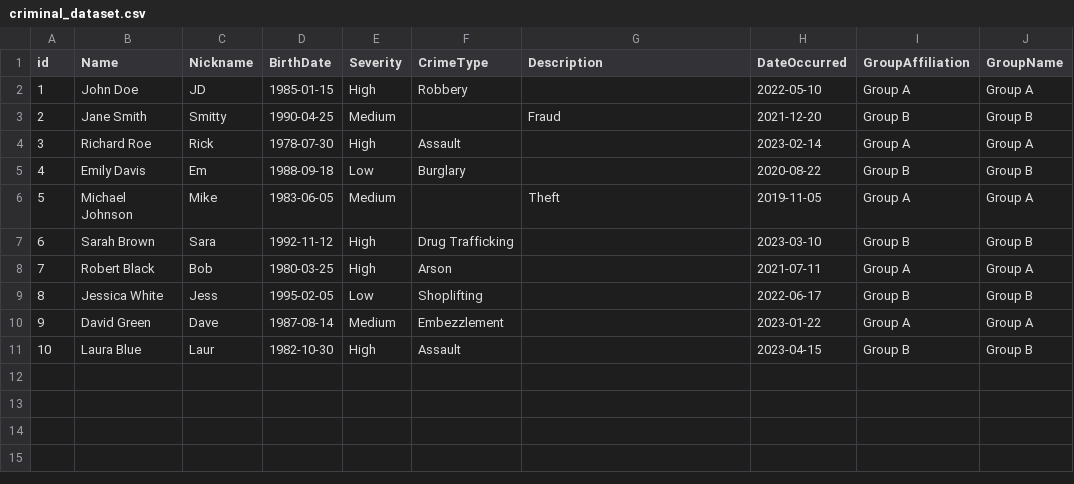
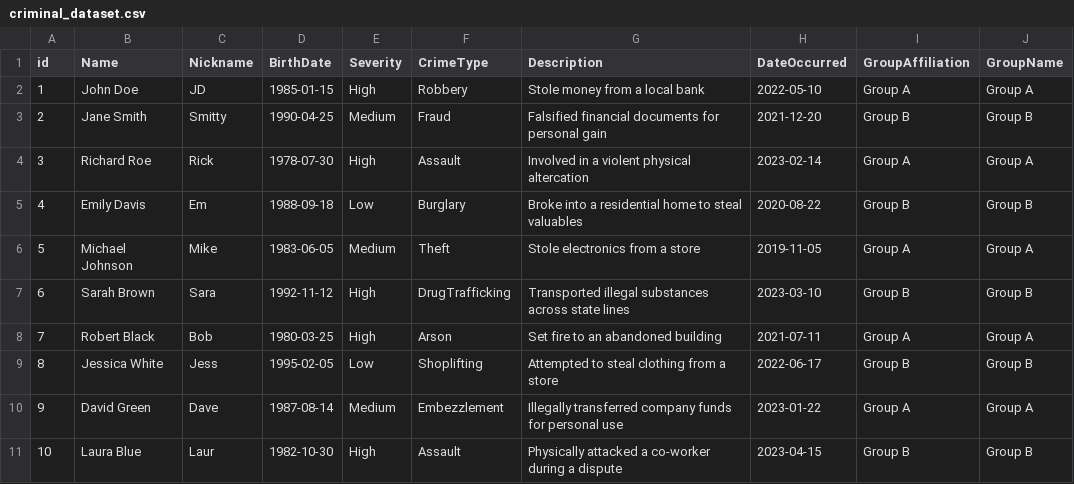
Before and after one commit to vasilismoulas/Police-Database-Management-System, a CSV file: DATA/criminal_dataset.csv, drawn as a sheet.

Commit message:
Apply Different kinds of Operations CriminalRecords and Groups

```diff
--- a/DATA/criminal_dataset.csv
+++ b/DATA/criminal_dataset.csv
@@ -1,11 +1,11 @@
 id,Name,Nickname,BirthDate,Severity,CrimeType,Description,DateOccurred,GroupAffiliation,GroupName
-1,John Doe,JD,1985-01-15,High,Robbery, ,2022-05-10,Group A,Group A
-2,Jane Smith,Smitty,1990-04-25,Medium, ,Fraud,2021-12-20,Group B,Group B
-3,Richard Roe,Rick,1978-07-30,High,Assault, ,2023-02-14,Group A,Group A
-4,Emily Davis,Em,1988-09-18,Low,Burglary, ,2020-08-22,Group B,Group B
-5,Michael Johnson,Mike,1983-06-05,Medium, ,Theft,2019-11-05,Group A,Group A
-6,Sarah Brown,Sara,1992-11-12,High,Drug Trafficking, ,2023-03-10,Group B,Group B
-7,Robert Black,Bob,1980-03-25,High,Arson, ,2021-07-11,Group A,Group A
-8,Jessica White,Jess,1995-02-05,Low,Shoplifting, ,2022-06-17,Group B,Group B
-9,David Green,Dave,1987-08-14,Medium,Embezzlement, ,2023-01-22,Group A,Group A
-10,Laura Blue,Laur,1982-10-30,High,Assault, ,2023-04-15,Group B,Group B
+1,John Doe,JD,1985-01-15,High,Robbery,Stole money from a local bank,2022-05-10,Group A,Group A
+2,Jane Smith,Smitty,1990-04-25,Medium,Fraud,Falsified financial documents for personal gain,2021-12-20,Group B,Group B
+3,Richard Roe,Rick,1978-07-30,High,Assault,Involved in a violent physical altercation,2023-02-14,Group A,Group A
+4,Emily Davis,Em,1988-09-18,Low,Burglary,Broke into a residential home to steal valuables,2020-08-22,Group B,Group B
+5,Michael Johnson,Mike,1983-06-05,Medium,Theft,Stole electronics from a store,2019-11-05,Group A,Group A
+6,Sarah Brown,Sara,1992-11-12,High,DrugTrafficking,Transported illegal substances across state lines,2023-03-10,Group B,Group B
+7,Robert Black,Bob,1980-03-25,High,Arson,Set fire to an abandoned building,2021-07-11,Group A,Group A
+8,Jessica White,Jess,1995-02-05,Low,Shoplifting,Attempted to steal clothing from a store,2022-06-17,Group B,Group B
+9,David Green,Dave,1987-08-14,Medium,Embezzlement,Illegally transferred company funds for personal use,2023-01-22,Group A,Group A
+10,Laura Blue,Laur,1982-10-30,High,Assault,Physically attacked a co-worker during a dispute,2023-04-15,Group B,Group B
```
Also changed, not shown: 8 other files.
